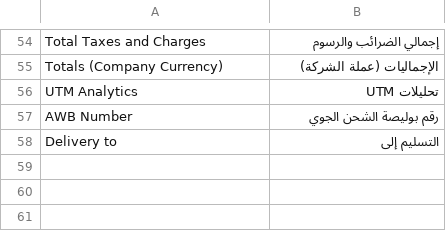
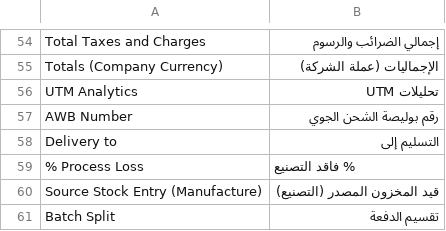
Before and after one commit to yamenzak/OneDesk, a CSV file: onedesk/translations/ar.csv, drawn as a sheet; only a part is shown, gaps mark what is left out.

```diff
--- a/onedesk/translations/ar.csv
+++ b/onedesk/translations/ar.csv
@@ -58 +58,4 @@ AWB Number,رقم بوليصة الشحن الجوي,
 Delivery to,التسليم إلى,
+% Process Loss,% فاقد التصنيع,
+"Source Stock Entry (Manufacture)",قيد المخزون المصدر (التصنيع),
+Batch Split,تقسيم الدفعة,
```
Also changed, not shown: onedesk/translations/de.csv, onedesk/translations/words/ar.csv, 8 other files.
